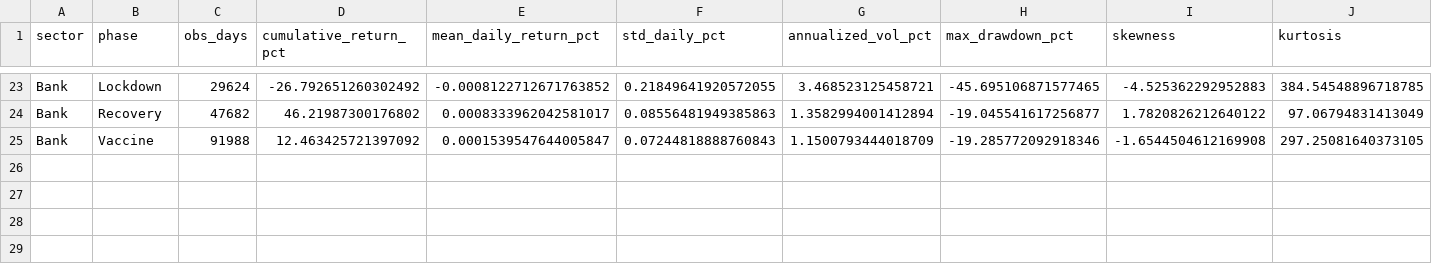
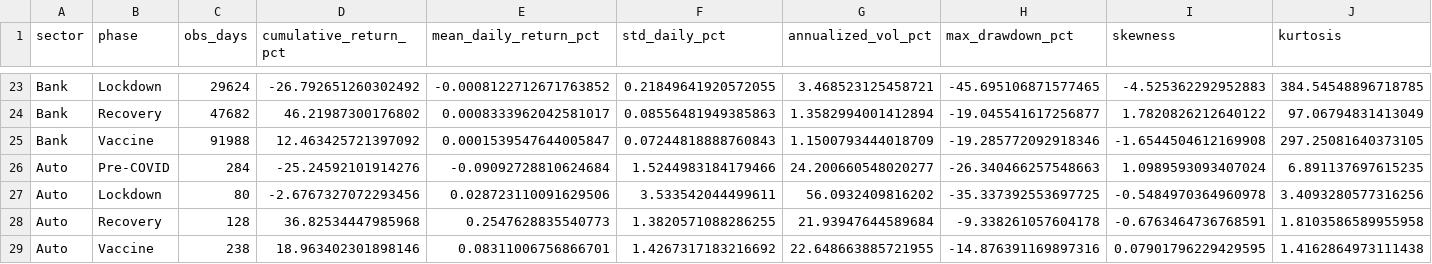
Before and after one commit to Import-Saurabh/Research-Paper, a CSV file: sector_phase_metrics.csv, drawn as a sheet; only a part is shown, gaps mark what is left out; rows hold the shown columns only; the diff names each change by its address in the sheet, - before the commit and + after, or states it on an @@ line.

```diff
--- a/sector_phase_metrics.csv
+++ b/sector_phase_metrics.csv
+row 26: Auto | Pre-COVID | 284 | -25.24592101914276 | -0.09092728810624684 | 1.5244983184179466 | 24.200660548020277 | -26.340466257548663 | 1.0989593093407024 | 6.891137697615235
+row 27: Auto | Lockdown | 80 | -2.6767327072293456 | 0.028723110091629506 | 3.533542044499611 | 56.0932409816202 | -35.337392553697725 | -0.5484970364960978 | 3.4093280577316256
+row 28: Auto | Recovery | 128 | 36.82534447985968 | 0.2547628835540773 | 1.3820571088286255 | 21.93947644589684 | -9.338261057604178 | -0.6763464736768591 | 1.8103586589955958
+row 29: Auto | Vaccine | 238 | 18.963402301898146 | 0.08311006756866701 | 1.4267317183216692 | 22.648663885721955 | -14.876391169897316 | 0.07901796229429595 | 1.4162864973111438
```
Also changed, not shown: 14 other files.
